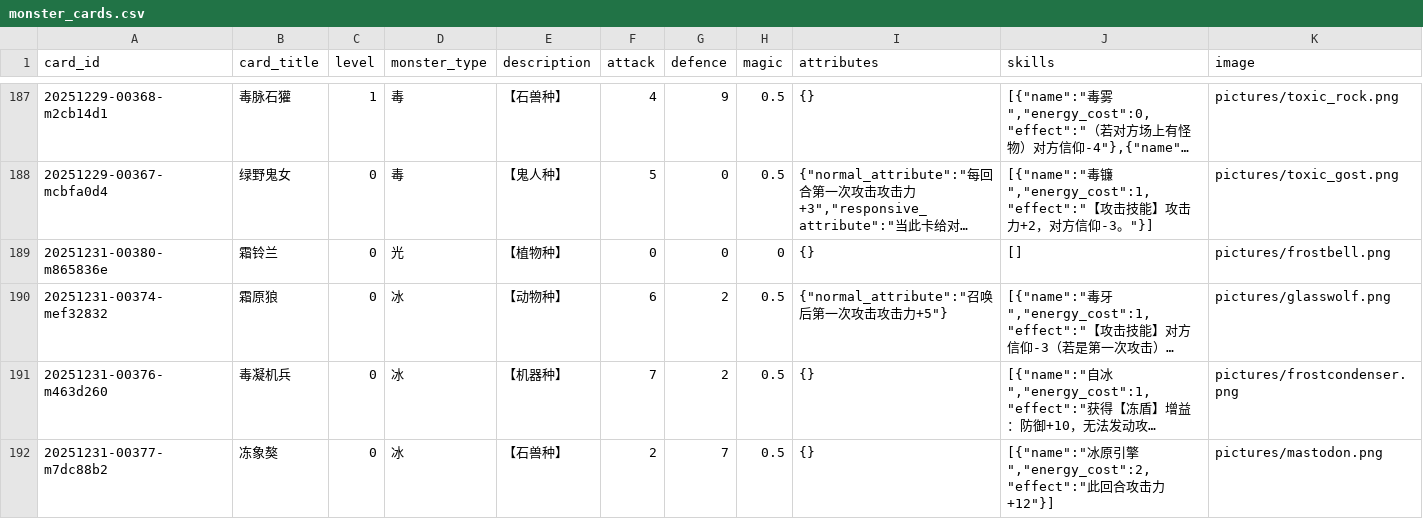
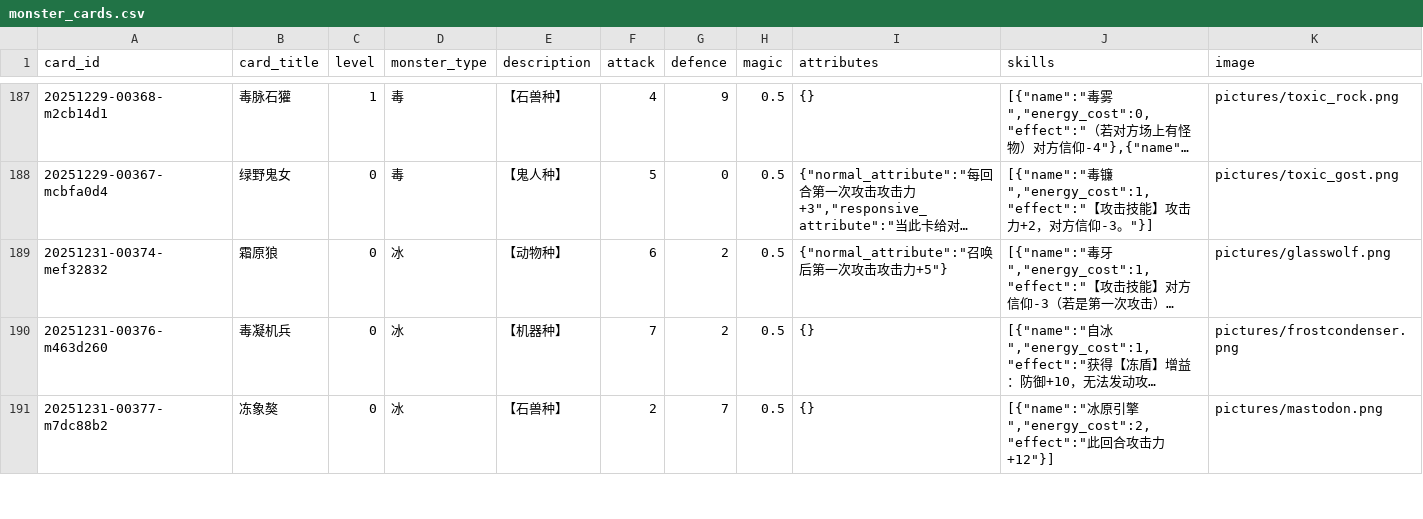
Before and after one commit to Apollo1840/BoardGame, a CSV file: GemuLand/monster_cards.csv, drawn as a sheet; only a part is shown, gaps mark what is left out; long unchanged cells end in …; removed rows and columns are numbered as before the commit, all else as after; rows hold the shown columns only; the diff covers the shown part only; the diff names each change by its address in the sheet, - before the commit and + after, or states it on an @@ line.

```diff
--- a/GemuLand/monster_cards.csv
+++ b/GemuLand/monster_cards.csv
-row 189: 20251231-00380-m865836e | 霜铃兰 | 0 | 光 | 【植物种】 | 0 | 0 | 0 | {} | [] | pictures/frostbell.png
```
Also changed, not shown: 3 added rows, 2 removed rows and 14 edited cells elsewhere in this file, GemuLand/monster_cards_en.csv, GemuLand/prophecy_cards.csv, 1 other file.
